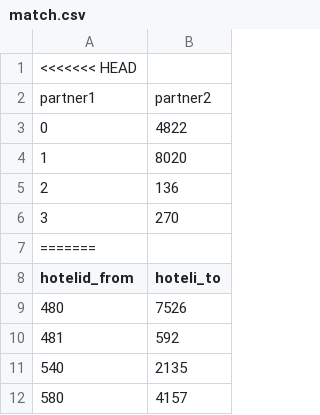
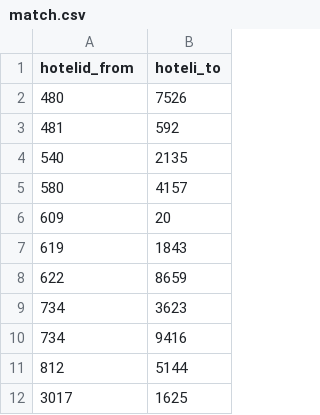
Before and after one commit to moscovig/spark_mlib_match, a CSV file: match.csv, drawn as a sheet; only a part is shown; the shorter side is filled out with more unchanged rows; the diff names each change by its address in the sheet, - before the commit and + after, or states it on an @@ line.

Commit message:
sorted result

```diff
--- a/match.csv
+++ b/match.csv
-row 1: <<<<<<< HEAD
-row 2: partner1 | partner2
-row 3: 0 | 4822
-row 4: 1 | 8020
-row 5: 2 | 136
-row 6: 3 | 270
-row 7: =======
```
